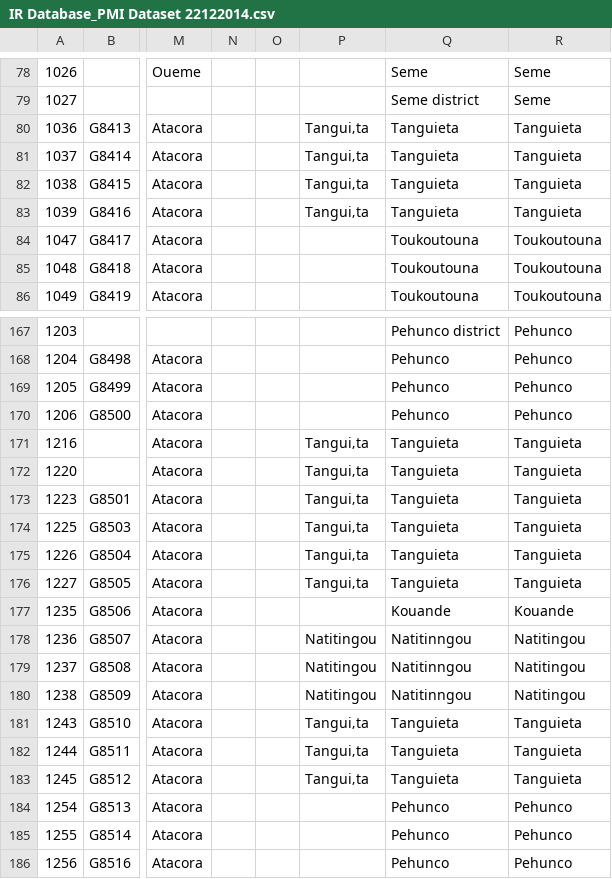
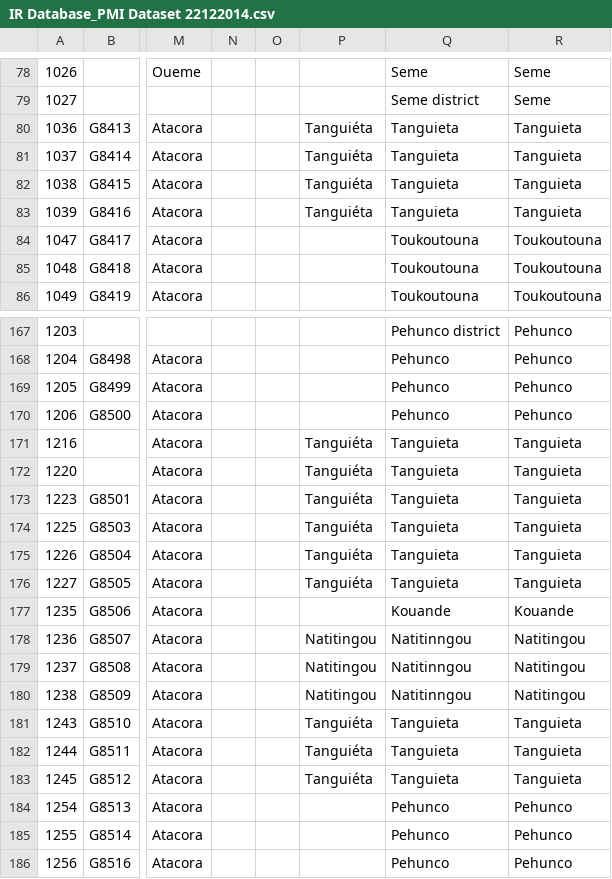
Before and after one commit to a1ultima/vbdev, a CSV file: isatab/presidentsMalariaInitiative/data/raw/IR Database_PMI Dataset 22122014.csv, drawn as a sheet; only a part is shown, gaps mark what is left out; the diff covers the shown part only; the diff names each change by its address in the sheet, - before the commit and + after, or states it on an @@ line.

```diff
--- a/isatab/presidentsMalariaInitiative/data/raw/IR Database_PMI Dataset 22122014.csv
+++ b/isatab/presidentsMalariaInitiative/data/raw/IR Database_PMI Dataset 22122014.csv
-P80:P83: Tangui‚ta
+P80:P83: Tanguiéta
-P171:P176: Tangui‚ta
+P171:P176: Tanguiéta
-P181:P183: Tangui‚ta
+P181:P183: Tanguiéta
```
Also changed, not shown: 30 edited cells elsewhere in this file, 1 other file.
